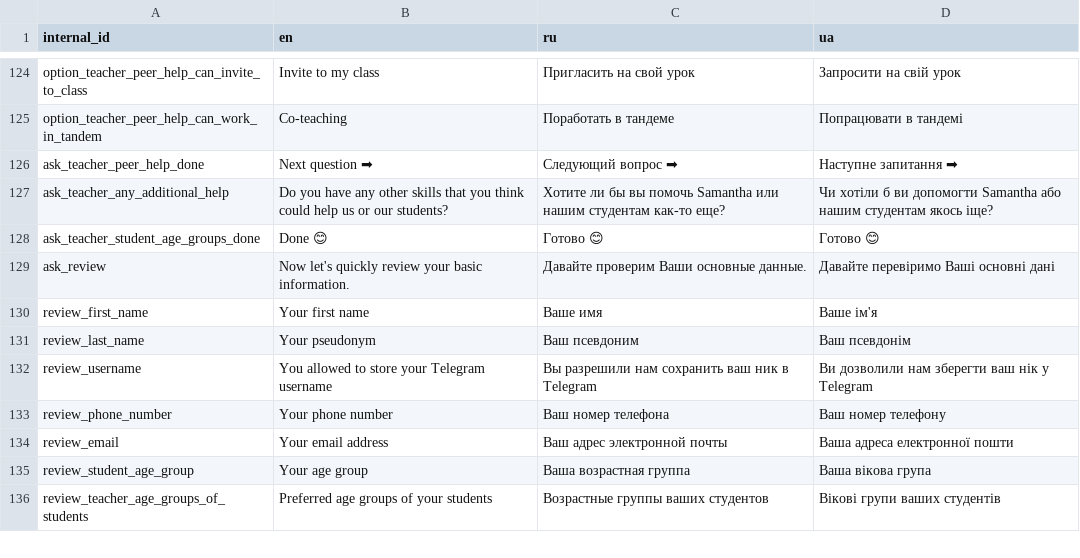
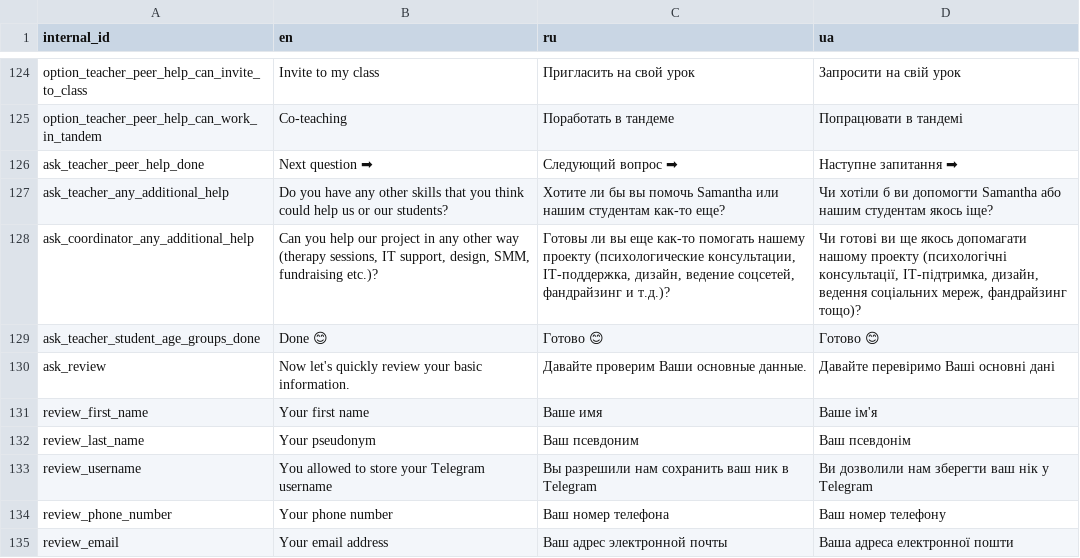
Before and after one commit to samanthasgroup/samanthas-telegram-bot, a CSV file: samanthas_telegram_bot/application_start/phrases.csv, drawn as a sheet; only a part is shown, gaps mark what is left out; the shorter side is filled out with more unchanged rows; the diff names each change by its address in the sheet, - before the commit and + after, or states it on an @@ line.

```diff
--- a/samanthas_telegram_bot/application_start/phrases.csv
+++ b/samanthas_telegram_bot/application_start/phrases.csv
+row 128: ask_coordinator_any_additional_help | Can you help our project in any other way (therapy sessions, IT support, design, SMM, fundraising etc.)? | Готовы ли вы еще как-то помогать нашему проекту (психологические консультации, IT-поддержка, дизайн, ведение соцсетей, фандрайзинг и т.д.)? | Чи готові ви ще якось допомагати нашому проекту (психологічні консультації, IT-підтримка, дизайн, ведення соціальних мереж, фандрайзинг тощо)?
```
Also changed, not shown: 9 other files.
